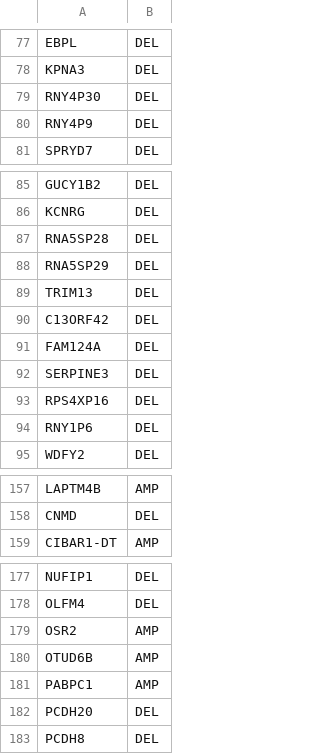
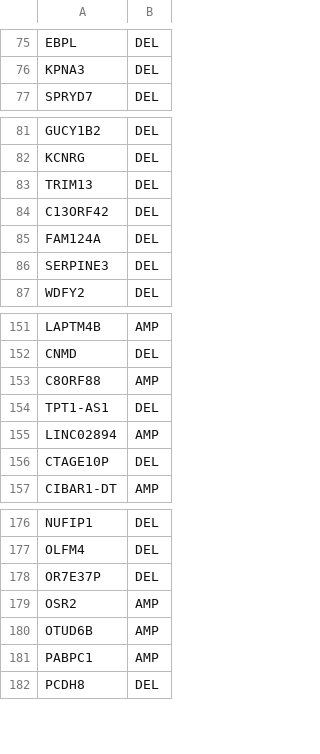
Before and after one commit to sing-group/pandrugs-frontend, a TSV file: app/downloads/Multi-omics/TCGA-D8-A1JD_CNV.tsv, drawn as a sheet; only a part is shown, gaps mark what is left out; the diff covers the shown part only.

```diff
--- a/app/downloads/Multi-omics/TCGA-D8-A1JD_CNV.tsv
+++ b/app/downloads/Multi-omics/TCGA-D8-A1JD_CNV.tsv
@@ -78,4 +76,2 @@ EBPL	DEL
 KPNA3	DEL
-RNY4P30	DEL
-RNY4P9	DEL
 SPRYD7	DEL
@@ -86,4 +82,2 @@ GUCY1B2	DEL
 KCNRG	DEL
-RNA5SP28	DEL
-RNA5SP29	DEL
 TRIM13	DEL
@@ -92,4 +86,2 @@ FAM124A	DEL
 SERPINE3	DEL
-RPS4XP16	DEL
-RNY1P6	DEL
 WDFY2	DEL
@@ -158,2 +152,6 @@ LAPTM4B	AMP
 CNMD	DEL
+C8ORF88	AMP
+TPT1-AS1	DEL
+LINC02894	AMP
+CTAGE10P	DEL
 CIBAR1-DT	AMP
@@ -178,2 +177,3 @@ NUFIP1	DEL
 OLFM4	DEL
+OR7E37P	DEL
 OSR2	AMP
@@ -181,3 +181,2 @@ OTUD6B	AMP
 PABPC1	AMP
-PCDH20	DEL
 PCDH8	DEL
```
Also changed, not shown: 37 added rows, 20 removed rows and 3 edited cells elsewhere in this file, 3 other files.
